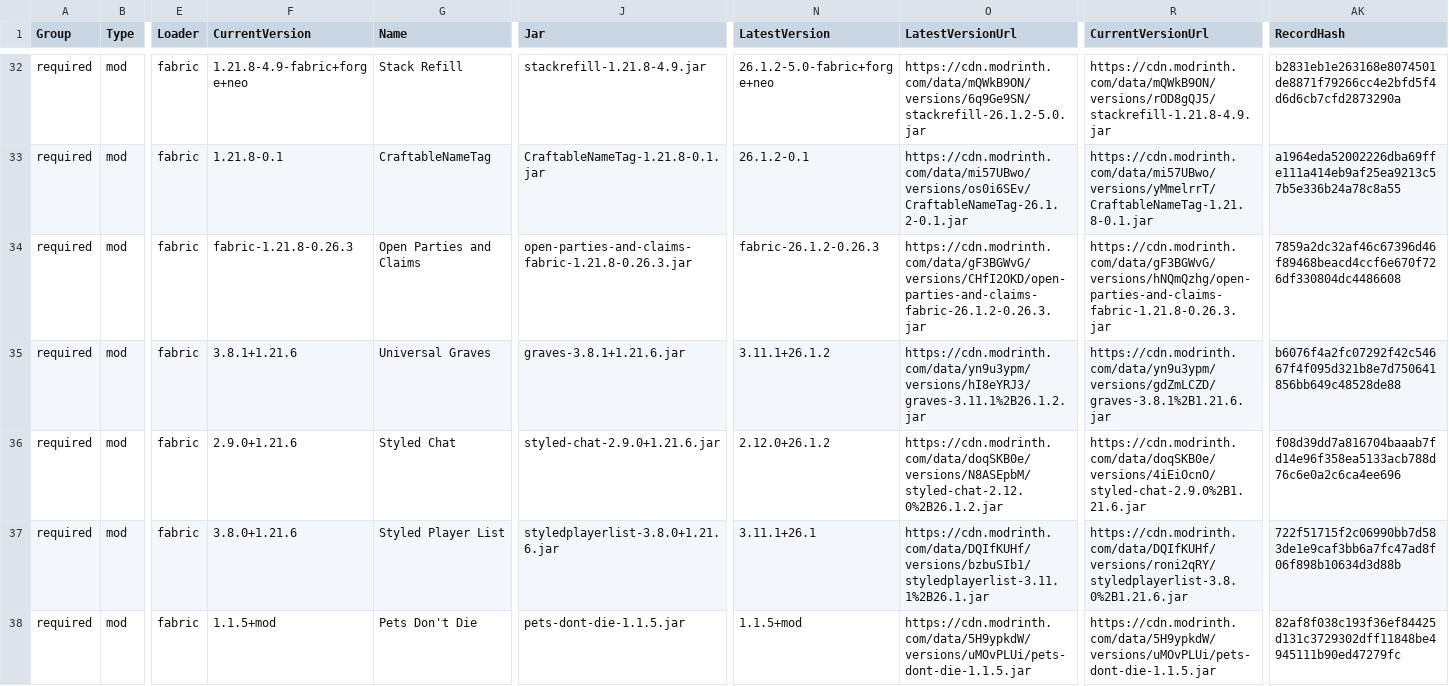
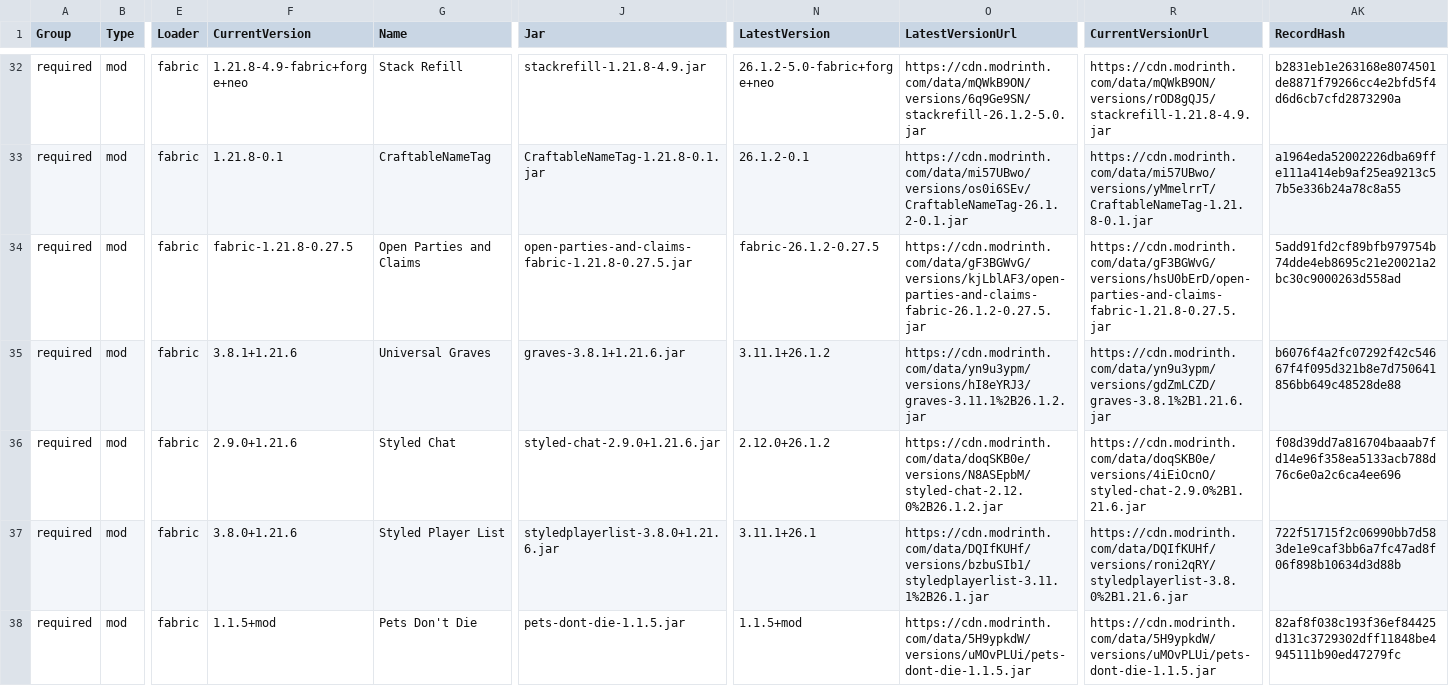
Before and after one commit to survivorsunited/minecraft-mods-manager, a CSV file: modlist.csv, drawn as a sheet; only a part is shown, gaps mark what is left out; the diff covers the shown part only; the diff names each change by its address in the sheet, - before the commit and + after, or states it on an @@ line.

```diff
--- a/modlist.csv
+++ b/modlist.csv
-F34 (CurrentVersion): fabric-1.21.8-0.26.3
+F34 (CurrentVersion): fabric-1.21.8-0.27.5
-J34 (Jar): open-parties-and-claims-fabric-1.21.8-0.26.3.jar
+J34 (Jar): open-parties-and-claims-fabric-1.21.8-0.27.5.jar
-N34 (LatestVersion): fabric-26.1.2-0.26.3
+N34 (LatestVersion): fabric-26.1.2-0.27.5
-O34 (LatestVersionUrl): https://cdn.modrinth.com/data/gF3BGWvG/versions/CHfI2OKD/open-parties-and-claims-fabric-26.1.2-0.26.3.jar
+O34 (LatestVersionUrl): https://cdn.modrinth.com/data/gF3BGWvG/versions/kjLblAF3/open-parties-and-claims-fabric-26.1.2-0.27.5.jar
-R34 (CurrentVersionUrl): https://cdn.modrinth.com/data/gF3BGWvG/versions/hNQmQzhg/open-parties-and-claims-fabric-1.21.8-0.26.3.jar
+R34 (CurrentVersionUrl): https://cdn.modrinth.com/data/gF3BGWvG/versions/hsU0bErD/open-parties-and-claims-fabric-1.21.8-0.27.5.jar
-AK34 (RecordHash): 7859a2dc32af46c67396d46f89468beacd4ccf6e670f726df330804dc4486608
+AK34 (RecordHash): 5add91fd2cf89bfb979754b74dde4eb8695c21e20021a2bc30c9000263d558ad
```
Also changed, not shown: 39 edited cells elsewhere in this file.
